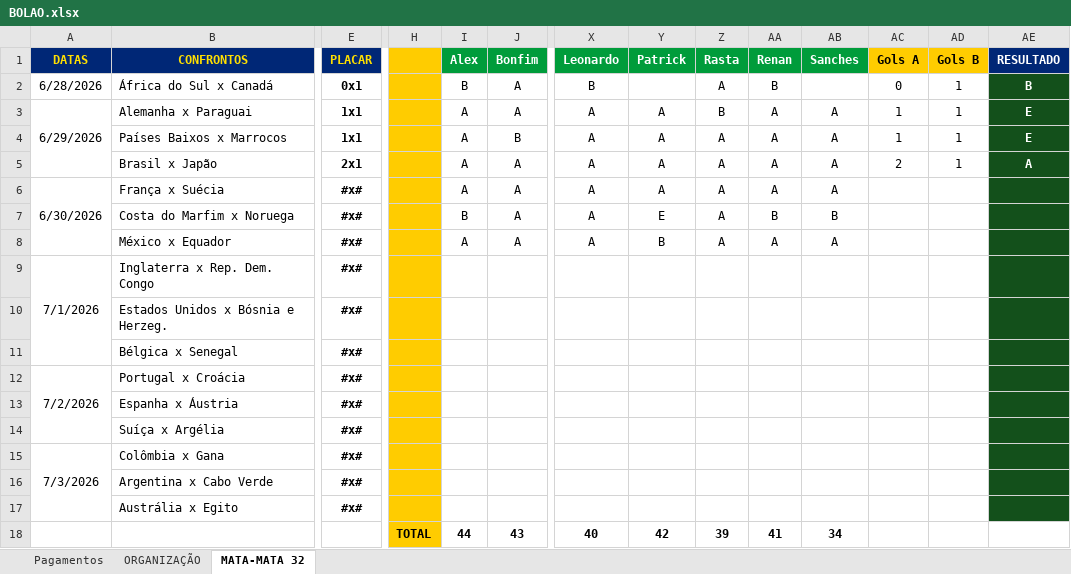
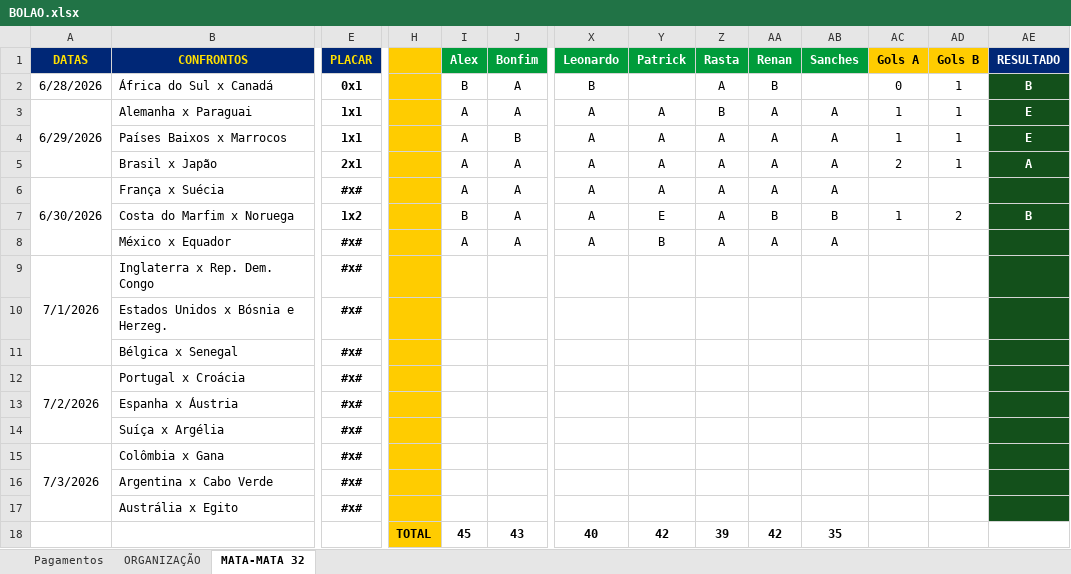
Before and after one commit to ChristianBranco/BolaoCopa, an Excel workbook: BOLAO.xlsx, sheet MATA-MATA 32, drawn as a sheet; only a part is shown, gaps mark what is left out; values as stored, in another font and other column widths than the file's, no borders; conditional formats not drawn; removed rows and columns are numbered as before the commit, all else as after; rows hold the shown columns only; the diff names each change by its address in the sheet, - before the commit and + after, or states it on an @@ line.

Commit message:
Update BOLAO.xlsx

```diff
--- a/BOLAO.xlsx (sheet MATA-MATA 32)
+++ b/BOLAO.xlsx (sheet MATA-MATA 32)
-E7 (PLACAR): #x#
+E7 (PLACAR): 1x2
-AC7 (Gols A): (empty)
+AC7 (Gols A): 1
-AD7 (Gols B): (empty)
+AD7 (Gols B): 2
-AE7 (RESULTADO): (empty)
+AE7 (RESULTADO): B
-row 18:  |  |  | TOTAL | 44 | 43 | 40 | 42 | 39 | 41 | 34
+row 18:  |  |  | TOTAL | 45 | 43 | 40 | 42 | 39 | 42 | 35
```
